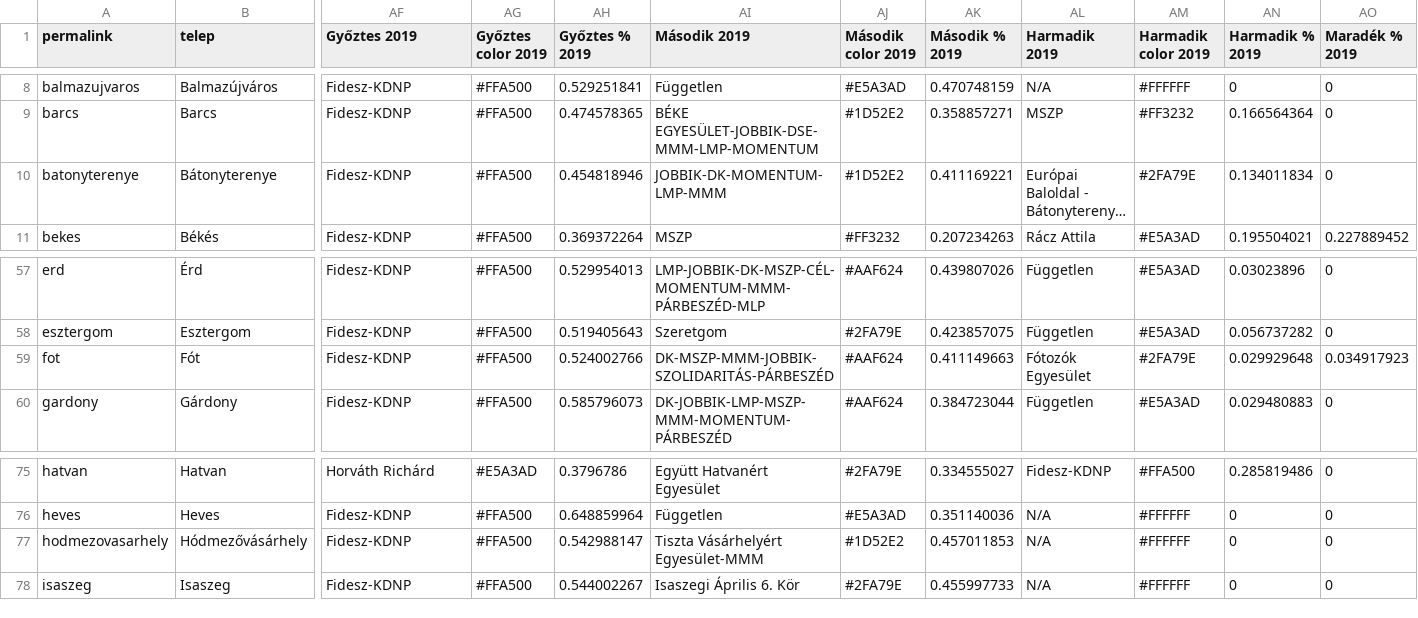
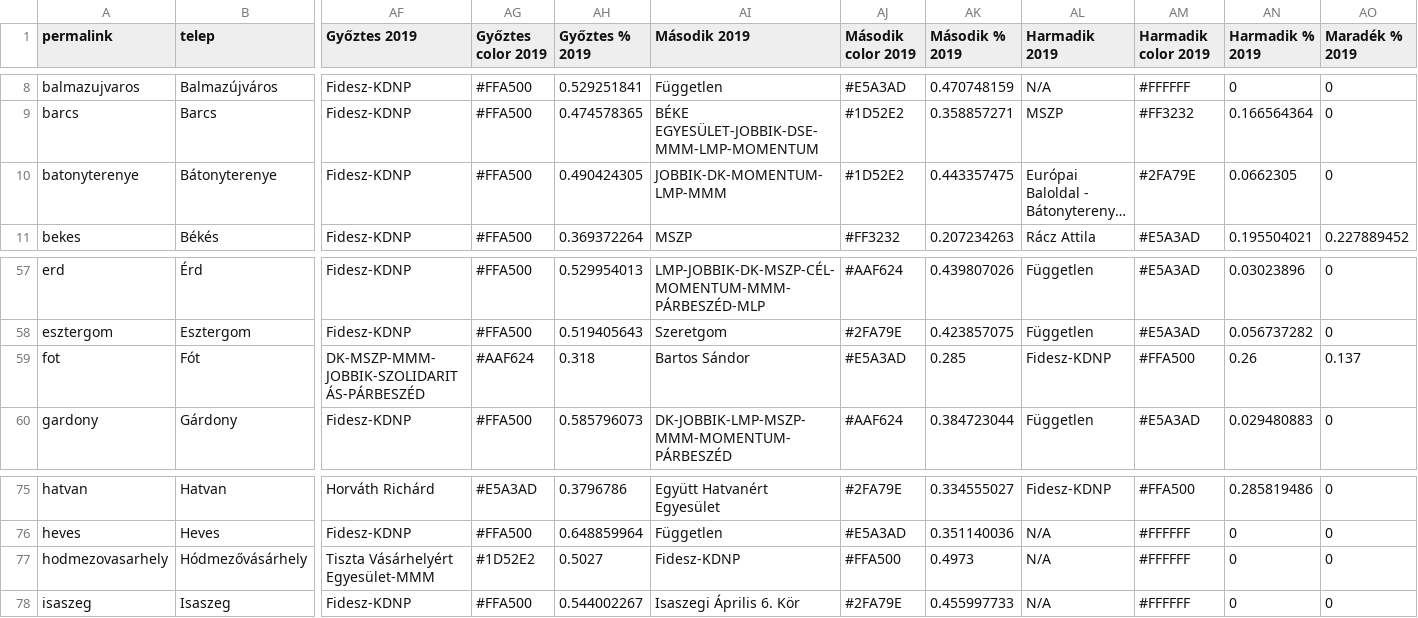
Before and after one commit to AdamSanyo88/szavazas2018, a CSV file: 2014_2018_2019_charts.csv, drawn as a sheet; only a part is shown, gaps mark what is left out; long unchanged cells end in …; the diff names each change by its address in the sheet, - before the commit and + after, or states it on an @@ line.

```diff
--- a/2014_2018_2019_charts.csv
+++ b/2014_2018_2019_charts.csv
-AH10 (Győztes % 2019): 0.454818946
+AH10 (Győztes % 2019): 0.490424305
-AK10 (Második % 2019): 0.411169221
+AK10 (Második % 2019): 0.443357475
-AN10 (Harmadik % 2019): 0.134011834
+AN10 (Harmadik % 2019): 0.0662305
-AF59 (Győztes 2019): Fidesz-KDNP
+AF59 (Győztes 2019): DK-MSZP-MMM-JOBBIK-SZOLIDARITÁS-PÁRBESZÉD
-AG59 (Győztes color 2019): #FFA500
+AG59 (Győztes color 2019): #AAF624
-AH59 (Győztes % 2019): 0.524002766
+AH59 (Győztes % 2019): 0.318
-AI59 (Második 2019): DK-MSZP-MMM-JOBBIK-SZOLIDARITÁS-PÁRBESZÉD
+AI59 (Második 2019): Bartos Sándor
-AJ59 (Második color 2019): #AAF624
+AJ59 (Második color 2019): #E5A3AD
-AK59 (Második % 2019): 0.411149663
+AK59 (Második % 2019): 0.285
-AL59 (Harmadik 2019): Fótozók Egyesület
+AL59 (Harmadik 2019): Fidesz-KDNP
-AM59 (Harmadik color 2019): #2FA79E
+AM59 (Harmadik color 2019): #FFA500
-AN59 (Harmadik % 2019): 0.029929648
+AN59 (Harmadik % 2019): 0.26
-AO59 (Maradék % 2019): 0.034917923
+AO59 (Maradék % 2019): 0.137
-AF77 (Győztes 2019): Fidesz-KDNP
+AF77 (Győztes 2019): Tiszta Vásárhelyért Egyesület-MMM
-AG77 (Győztes color 2019): #FFA500
+AG77 (Győztes color 2019): #1D52E2
-AH77 (Győztes % 2019): 0.542988147
+AH77 (Győztes % 2019): 0.5027
-AI77 (Második 2019): Tiszta Vásárhelyért Egyesület-MMM
+AI77 (Második 2019): Fidesz-KDNP
-AJ77 (Második color 2019): #1D52E2
+AJ77 (Második color 2019): #FFA500
-AK77 (Második % 2019): 0.457011853
+AK77 (Második % 2019): 0.4973
```
Also changed, not shown: 5 other files.
